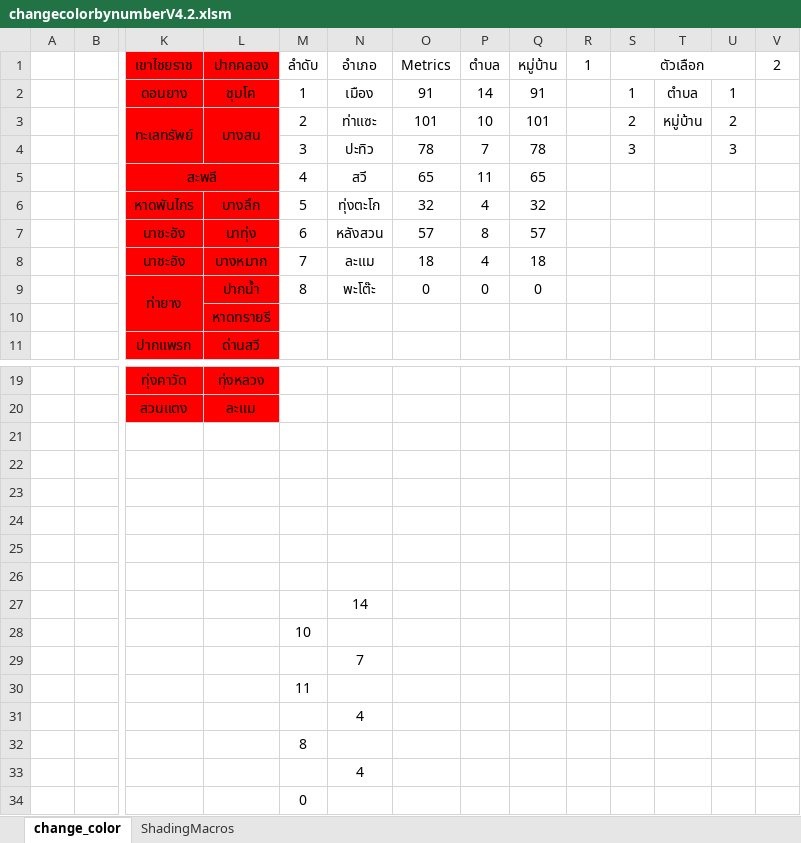
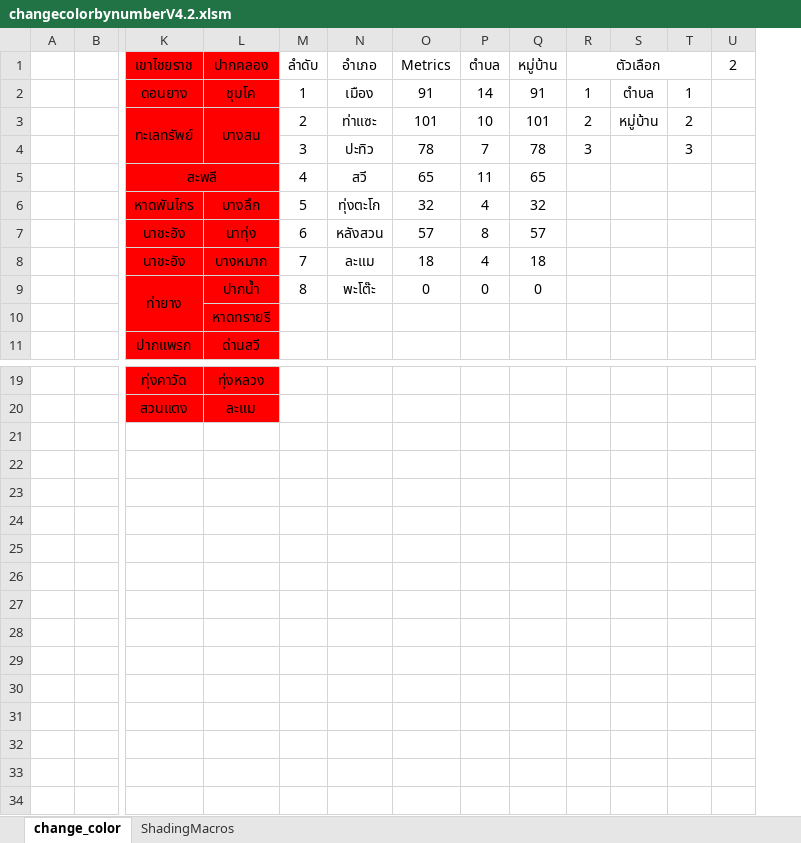
Before and after one commit to joblackpoc/Jobs_SSJ, an Excel workbook: changecolorbynumberV4.2.xlsm, sheet change_color, drawn as a sheet; only a part is shown, gaps mark what is left out; values as stored, in another font and other column widths than the file's, no borders; charts and pictures and conditional formats not drawn; rows hold the shown columns only; the diff names each change by its address in the sheet, - before the commit and + after, or states it on an @@ line.

Commit message:
vba error 400

```diff
--- a/changecolorbynumberV4.2.xlsm (sheet change_color)
+++ b/changecolorbynumberV4.2.xlsm (sheet change_color)
-column R (1), empty
-row 21: (empty)
-row 22: (empty)
-row 23: (empty)
-row 24: (empty)
-row 25: (empty)
-row 26: (empty)
-row 27:  |  |  |  |  | 14
-row 28:  |  |  |  | 10
-row 29:  |  |  |  |  | 7
-row 30:  |  |  |  | 11
-row 31:  |  |  |  |  | 4
-row 32:  |  |  |  | 8
-row 33:  |  |  |  |  | 4
-row 34:  |  |  |  | 0
```
Also changed, not shown: sheet ShadingMacros, formulas that keep their value, charts or pictures.
